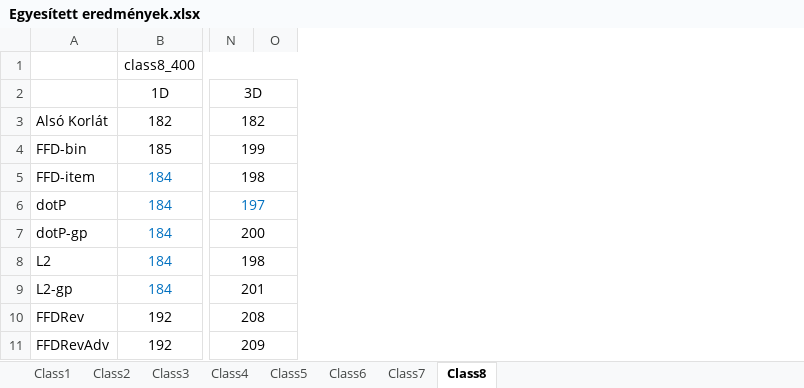
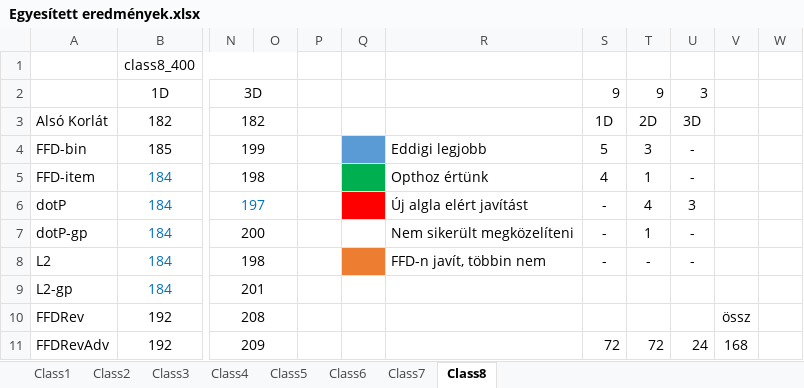
Before and after one commit to Pityundra/Pakolas_tdk, an Excel workbook: Results/Egyesített eredmények.xlsx, sheet Class8, drawn as a sheet; only a part is shown, gaps mark what is left out; values as stored, in another font and other column widths than the file's, no borders; charts and pictures not drawn; the diff covers the shown part only; the diff names each change by its address in the sheet, - before the commit and + after, or states it on an @@ line.

```diff
--- a/Results/Egyesített eredmények.xlsx (sheet Class8)
+++ b/Results/Egyesített eredmények.xlsx (sheet Class8)
+column P, empty
+column Q, empty
+column R, rows 4-8: Eddigi legjobb | Opthoz értünk | Új algla elért javítást | Nem sikerült megközelíteni | FFD-n javít, többin nem
+column S, rows 2-11: 9 | 1D | 5 | 4 | - | - | - |  |  | 72
+column T, rows 2-11: 9 | 2D | 3 | 1 | 4 | 1 | - |  |  | 72
+column U, rows 2-11: 3 | 3D | - | - | 3 | - | - |  |  | 24
+column V, rows 10-11: össz | 168
+column W, empty
```
Also changed, not shown: 6 removed rows and 6 edited cells elsewhere in this sheet, sheet Class1, sheet Class5, sheet Class4, sheet Class3, sheet Class6, sheet Class7, 1 more sheet, charts or pictures, Results/1D_Results/1D_Results.xlsx, Results/2D_Results/2D_Results.xlsx, 8 other files.
